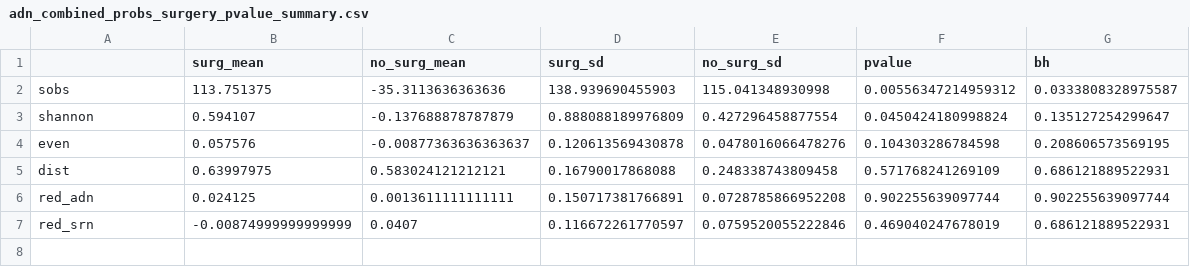
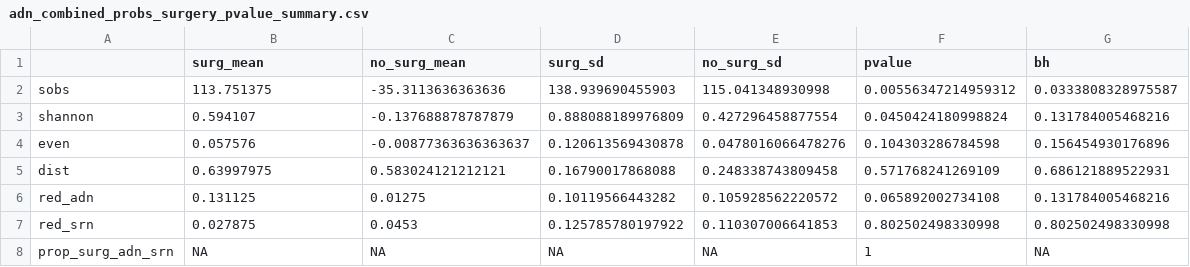
Before and after one commit to SchlossLab/Sze_FollowUps_Microbiome_2017, a CSV file: data/process/tables/adn_combined_probs_surgery_pvalue_summary.csv, drawn as a sheet.

Commit message:
chemo rad update with full model probs

```diff
--- a/data/process/tables/adn_combined_probs_surgery_pvalue_summary.csv
+++ b/data/process/tables/adn_combined_probs_surgery_pvalue_summary.csv
@@ -2,6 +2,7 @@
 "sobs",113.751375,-35.3113636363636,138.939690455903,115.041348930998,0.00556347214959312,0.0333808328975587
-"shannon",0.594107,-0.137688878787879,0.888088189976809,0.427296458877554,0.0450424180998824,0.135127254299647
-"even",0.057576,-0.00877363636363637,0.120613569430878,0.0478016066478276,0.104303286784598,0.208606573569195
+"shannon",0.594107,-0.137688878787879,0.888088189976809,0.427296458877554,0.0450424180998824,0.131784005468216
+"even",0.057576,-0.00877363636363637,0.120613569430878,0.0478016066478276,0.104303286784598,0.156454930176896
 "dist",0.63997975,0.583024121212121,0.16790017868088,0.248338743809458,0.571768241269109,0.686121889522931
-"red_adn",0.024125,0.0013611111111111,0.150717381766891,0.0728785866952208,0.902255639097744,0.902255639097744
-"red_srn",-0.00874999999999999,0.0407,0.116672261770597,0.0759520055222846,0.469040247678019,0.686121889522931
+"red_adn",0.131125,0.01275,0.10119566443282,0.105928562220572,0.065892002734108,0.131784005468216
+"red_srn",0.027875,0.0453,0.125785780197922,0.110307006641853,0.802502498330998,0.802502498330998
+"prop_surg_adn_srn",NA,NA,NA,NA,1,NA
```
Also changed, not shown: data/process/tables/crc_chemo_rad_summary.csv, data/process/tables/crc_probs_chemo_rad_pvalue_summary.csv, 2 other files.
